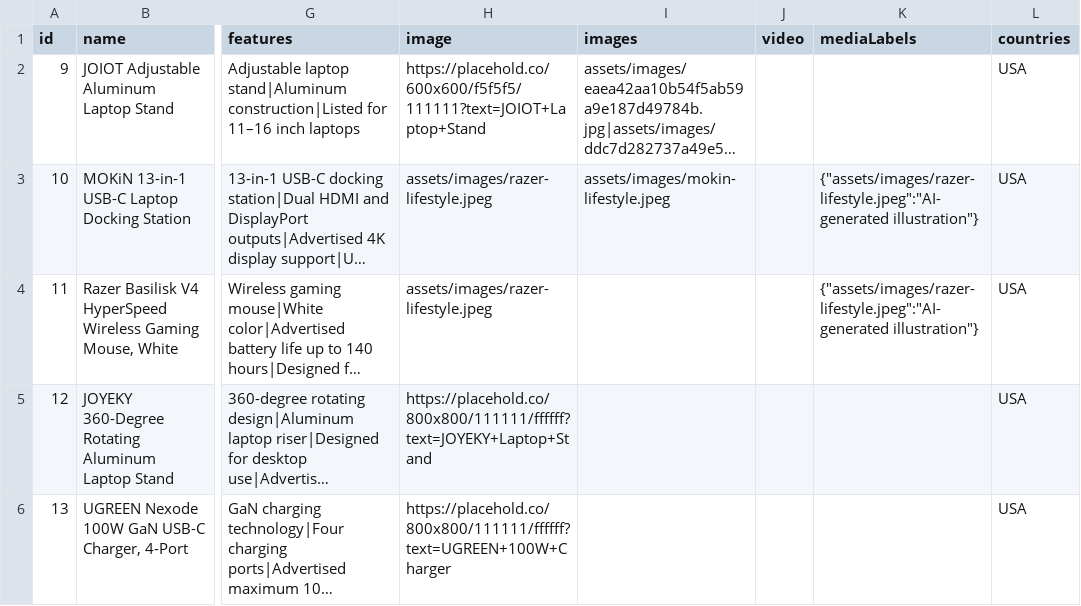
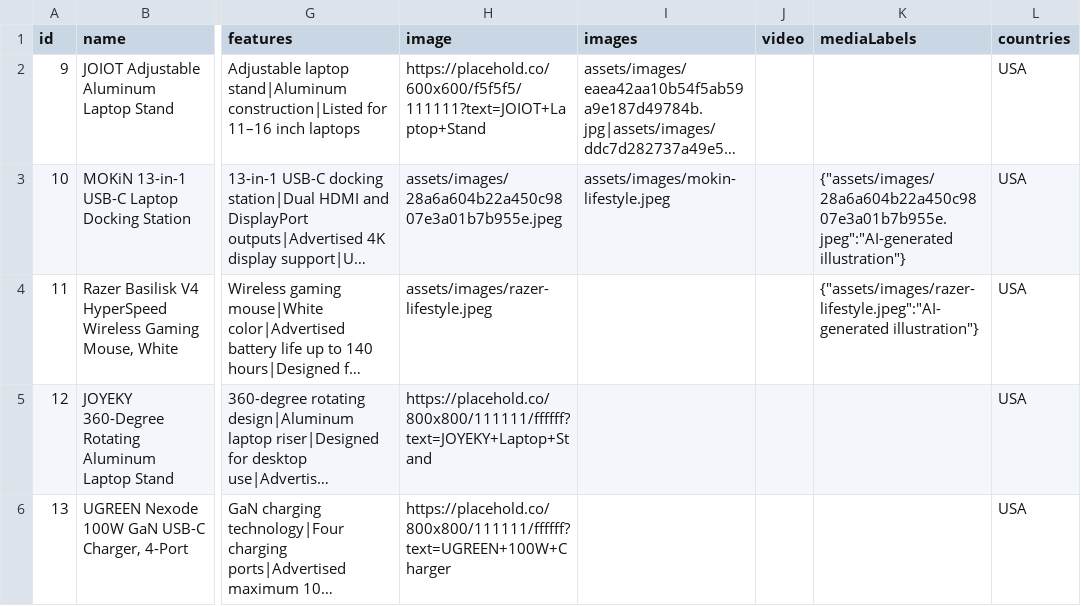
Before and after one commit to Islamashik09/ai-product-discovery, a CSV file: data/products.csv, drawn as a sheet; only a part is shown, gaps mark what is left out; long unchanged cells end in …; the diff names each change by its address in the sheet, - before the commit and + after, or states it on an @@ line.

Commit message:
Update ETHORISE product images

```diff
--- a/data/products.csv
+++ b/data/products.csv
-H3 (image): assets/images/razer-lifestyle.jpeg
+H3 (image): assets/images/28a6a604b22a450c9807e3a01b7b955e.jpeg
-K3 (mediaLabels): {"assets/images/razer-lifestyle.jpeg":"AI-generated illustration"}
+K3 (mediaLabels): {"assets/images/28a6a604b22a450c9807e3a01b7b955e.jpeg":"AI-generated illustration"}
```
Also changed, not shown: 2 other files.
